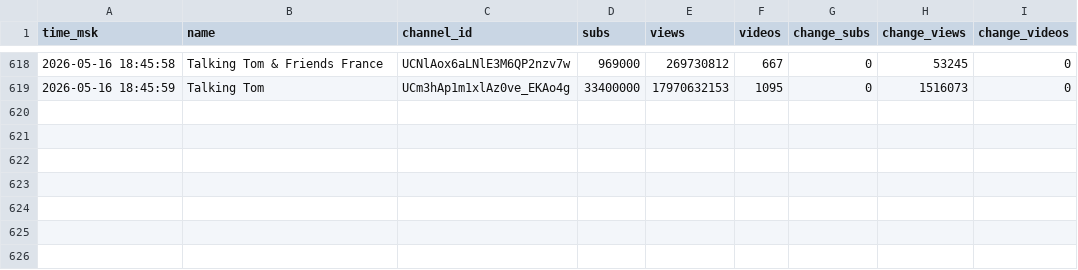
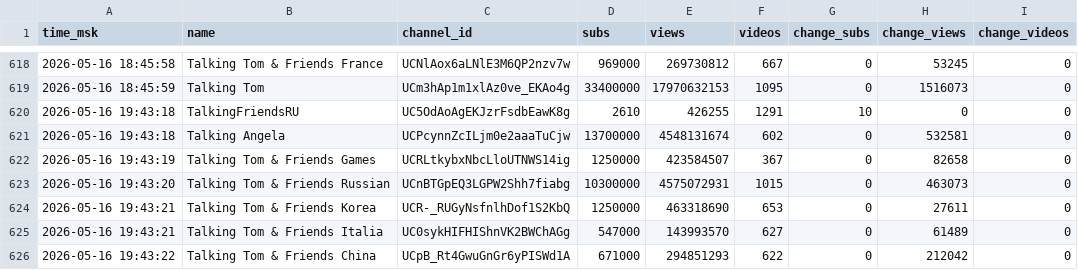
Before and after one commit to PozzisMine/TalkingFriendsStats, a CSV file: stats_log.csv, drawn as a sheet; only a part is shown, gaps mark what is left out.

```diff
--- a/stats_log.csv
+++ b/stats_log.csv
@@ -619 +619,8 @@ time_msk,name,channel_id,subs,views,videos,change_subs,change_views,change_video
 2026-05-16 18:45:59,Talking Tom,UCm3hAp1m1xlAz0ve_EKAo4g,33400000,17970632153,1095,0,1516073,0
+2026-05-16 19:43:18,TalkingFriendsRU,UC5OdAoAgEKJzrFsdbEawK8g,2610,426255,1291,10,0,0
+2026-05-16 19:43:18,Talking Angela,UCPcynnZcILjm0e2aaaTuCjw,13700000,4548131674,602,0,532581,0
+2026-05-16 19:43:19,Talking Tom & Friends Games,UCRLtkybxNbcLloUTNWS14ig,1250000,423584507,367,0,82658,0
+2026-05-16 19:43:20,Talking Tom & Friends Russian,UCnBTGpEQ3LGPW2Shh7fiabg,10300000,4575072931,1015,0,463073,0
+2026-05-16 19:43:21,Talking Tom & Friends Korea,UCR-_RUGyNsfnlhDof1S2KbQ,1250000,463318690,653,0,27611,0
+2026-05-16 19:43:21,Talking Tom & Friends Italia,UC0sykHIFHIShnVK2BWChAGg,547000,143993570,627,0,61489,0
+2026-05-16 19:43:22,Talking Tom & Friends China,UCpB_Rt4GwuGnGr6yPISWd1A,671000,294851293,622,0,212042,0
```
Also changed, not shown: 1 other file.
